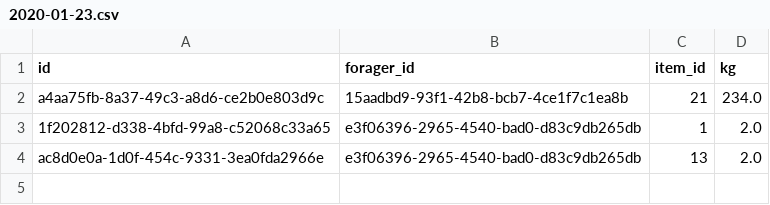
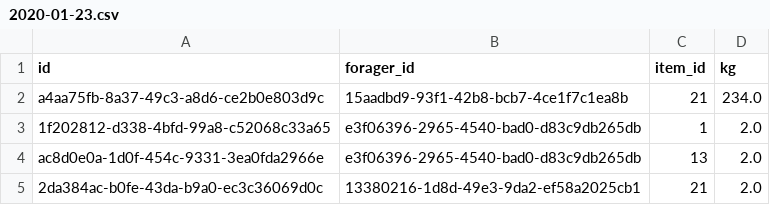
Before and after one commit to JacobRosenbaum/dev10-classwork, a CSV file: week-04/assessment/sustainable-foraging/data/forage_data/2020-01-23.csv, drawn as a sheet; the diff names each change by its address in the sheet, - before the commit and + after, or states it on an @@ line.

```diff
--- a/week-04/assessment/sustainable-foraging/data/forage_data/2020-01-23.csv
+++ b/week-04/assessment/sustainable-foraging/data/forage_data/2020-01-23.csv
+row 5: 2da384ac-b0fe-43da-b9a0-ec3c36069d0c | 13380216-1d8d-49e3-9da2-ef58a2025cb1 | 21 | 2.0
```
Also changed, not shown: week-04/assessment/sustainable-foraging/data/foragers.csv, 15 other files.
